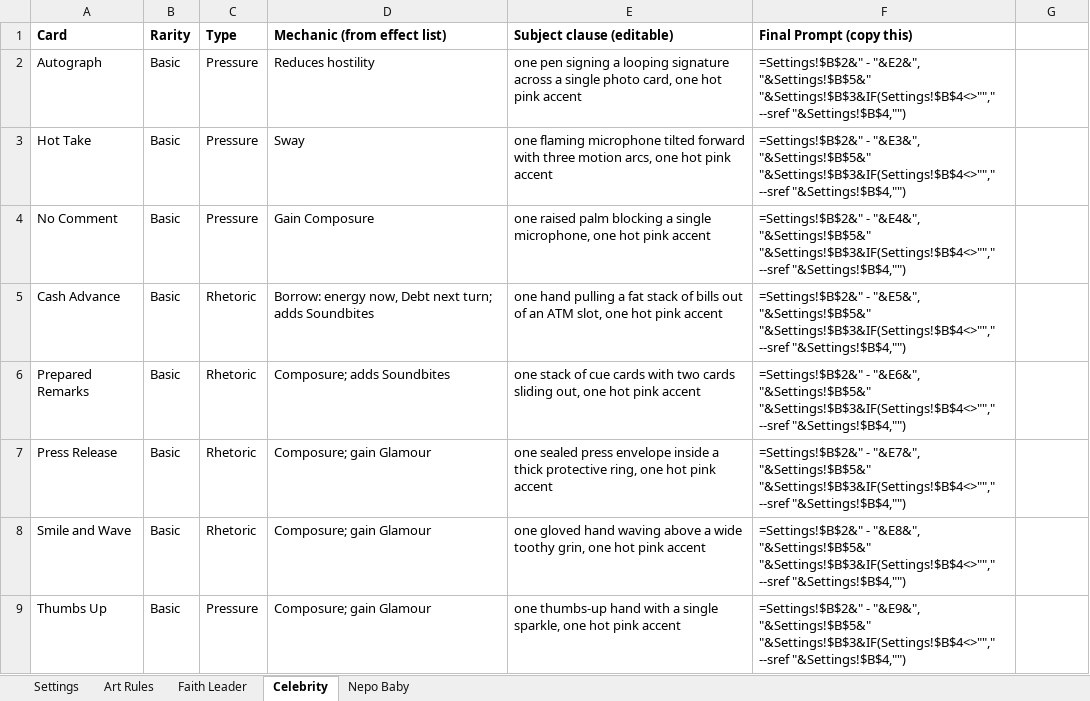
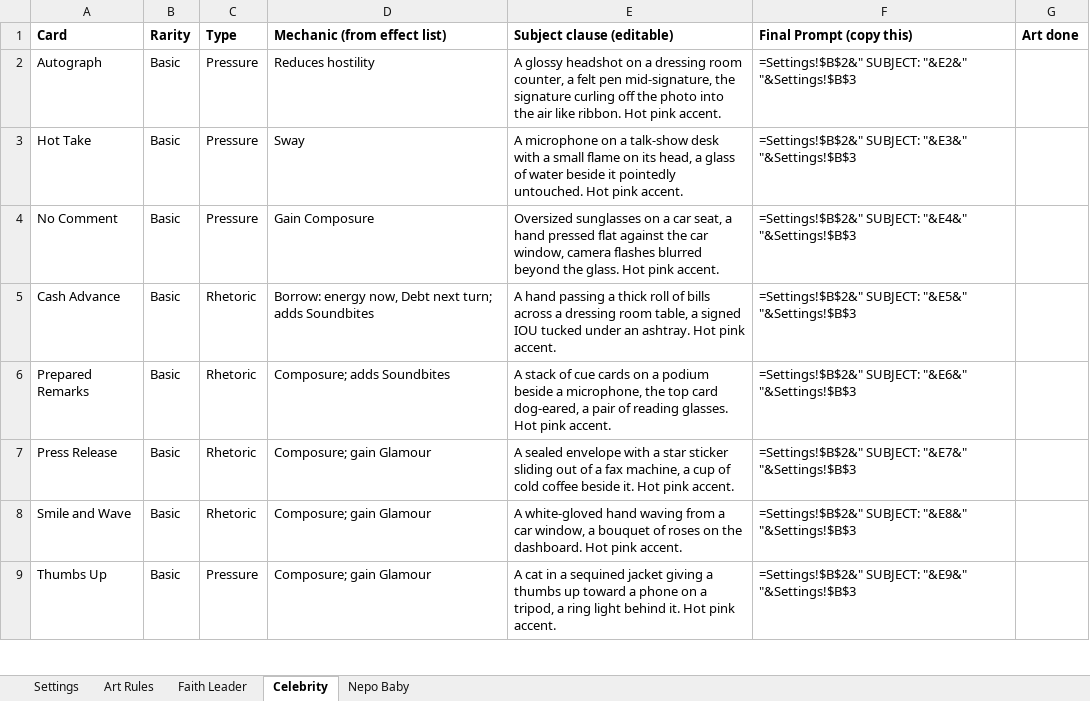
Before and after one commit to ashvacuum/ProjectCrookedile, an Excel workbook: docs/crookedile-card-art-prompts.xlsx, sheet Celebrity, drawn as a sheet; only a part is shown; values as stored, in another font and other column widths than the file's, no borders; formulas without a stored value are shown as written; the diff covers the shown part only; the diff names each change by its address in the sheet, - before the commit and + after, or states it on an @@ line.

```diff
--- a/docs/crookedile-card-art-prompts.xlsx (sheet Celebrity)
+++ b/docs/crookedile-card-art-prompts.xlsx (sheet Celebrity)
-G1: (empty)
+G1: Art done
-E2 (Subject clause (editable)): one pen signing a looping signature across a single photo card, one hot pink accent
+E2 (Subject clause (editable)): A glossy headshot on a dressing room counter, a felt pen mid-signature, the signature curling off the photo into the air like ribbon. Hot pink accent.
-F2 (Final Prompt (copy this)): =Settings!$B$2&" - "&E2&", "&Settings!$B$5&" "&Settings!$B$3&IF(Settings!$B$4<>""," --sref "&Settings!$B$4,"")
+F2 (Final Prompt (copy this)): =Settings!$B$2&" SUBJECT: "&E2&" "&Settings!$B$3
-E3 (Subject clause (editable)): one flaming microphone tilted forward with three motion arcs, one hot pink accent
+E3 (Subject clause (editable)): A microphone on a talk-show desk with a small flame on its head, a glass of water beside it pointedly untouched. Hot pink accent.
-F3 (Final Prompt (copy this)): =Settings!$B$2&" - "&E3&", "&Settings!$B$5&" "&Settings!$B$3&IF(Settings!$B$4<>""," --sref "&Settings!$B$4,"")
+F3 (Final Prompt (copy this)): =Settings!$B$2&" SUBJECT: "&E3&" "&Settings!$B$3
-E4 (Subject clause (editable)): one raised palm blocking a single microphone, one hot pink accent
+E4 (Subject clause (editable)): Oversized sunglasses on a car seat, a hand pressed flat against the car window, camera flashes blurred beyond the glass. Hot pink accent.
-F4 (Final Prompt (copy this)): =Settings!$B$2&" - "&E4&", "&Settings!$B$5&" "&Settings!$B$3&IF(Settings!$B$4<>""," --sref "&Settings!$B$4,"")
+F4 (Final Prompt (copy this)): =Settings!$B$2&" SUBJECT: "&E4&" "&Settings!$B$3
-E5 (Subject clause (editable)): one hand pulling a fat stack of bills out of an ATM slot, one hot pink accent
+E5 (Subject clause (editable)): A hand passing a thick roll of bills across a dressing room table, a signed IOU tucked under an ashtray. Hot pink accent.
-F5 (Final Prompt (copy this)): =Settings!$B$2&" - "&E5&", "&Settings!$B$5&" "&Settings!$B$3&IF(Settings!$B$4<>""," --sref "&Settings!$B$4,"")
+F5 (Final Prompt (copy this)): =Settings!$B$2&" SUBJECT: "&E5&" "&Settings!$B$3
-E6 (Subject clause (editable)): one stack of cue cards with two cards sliding out, one hot pink accent
+E6 (Subject clause (editable)): A stack of cue cards on a podium beside a microphone, the top card dog-eared, a pair of reading glasses. Hot pink accent.
-F6 (Final Prompt (copy this)): =Settings!$B$2&" - "&E6&", "&Settings!$B$5&" "&Settings!$B$3&IF(Settings!$B$4<>""," --sref "&Settings!$B$4,"")
+F6 (Final Prompt (copy this)): =Settings!$B$2&" SUBJECT: "&E6&" "&Settings!$B$3
-E7 (Subject clause (editable)): one sealed press envelope inside a thick protective ring, one hot pink accent
+E7 (Subject clause (editable)): A sealed envelope with a star sticker sliding out of a fax machine, a cup of cold coffee beside it. Hot pink accent.
-F7 (Final Prompt (copy this)): =Settings!$B$2&" - "&E7&", "&Settings!$B$5&" "&Settings!$B$3&IF(Settings!$B$4<>""," --sref "&Settings!$B$4,"")
+F7 (Final Prompt (copy this)): =Settings!$B$2&" SUBJECT: "&E7&" "&Settings!$B$3
-E8 (Subject clause (editable)): one gloved hand waving above a wide toothy grin, one hot pink accent
+E8 (Subject clause (editable)): A white-gloved hand waving from a car window, a bouquet of roses on the dashboard. Hot pink accent.
-F8 (Final Prompt (copy this)): =Settings!$B$2&" - "&E8&", "&Settings!$B$5&" "&Settings!$B$3&IF(Settings!$B$4<>""," --sref "&Settings!$B$4,"")
+F8 (Final Prompt (copy this)): =Settings!$B$2&" SUBJECT: "&E8&" "&Settings!$B$3
-E9 (Subject clause (editable)): one thumbs-up hand with a single sparkle, one hot pink accent
+E9 (Subject clause (editable)): A cat in a sequined jacket giving a thumbs up toward a phone on a tripod, a ring light behind it. Hot pink accent.
-F9 (Final Prompt (copy this)): =Settings!$B$2&" - "&E9&", "&Settings!$B$5&" "&Settings!$B$3&IF(Settings!$B$4<>""," --sref "&Settings!$B$4,"")
+F9 (Final Prompt (copy this)): =Settings!$B$2&" SUBJECT: "&E9&" "&Settings!$B$3
```
Also changed, not shown: 22 added rows, 3 removed rows and 57 edited cells elsewhere in this sheet, sheet Faith Leader, sheet Nepo Baby, sheet Art Rules, sheet Settings, 12 other files.
